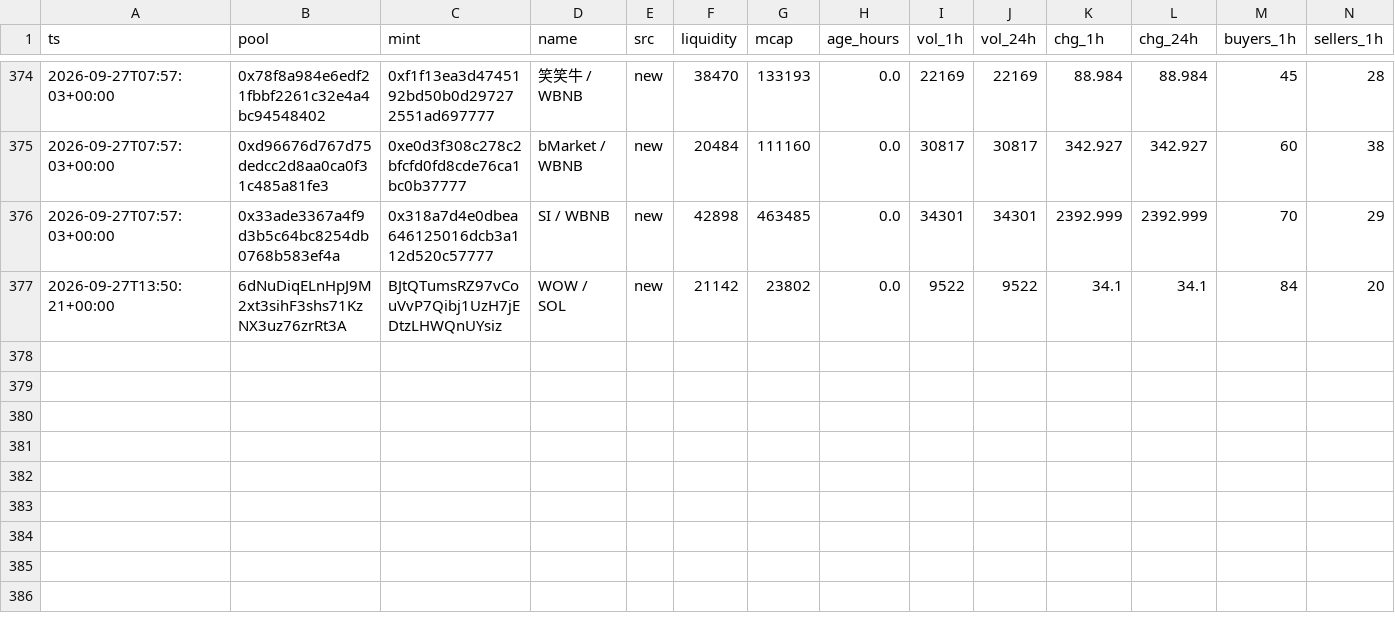
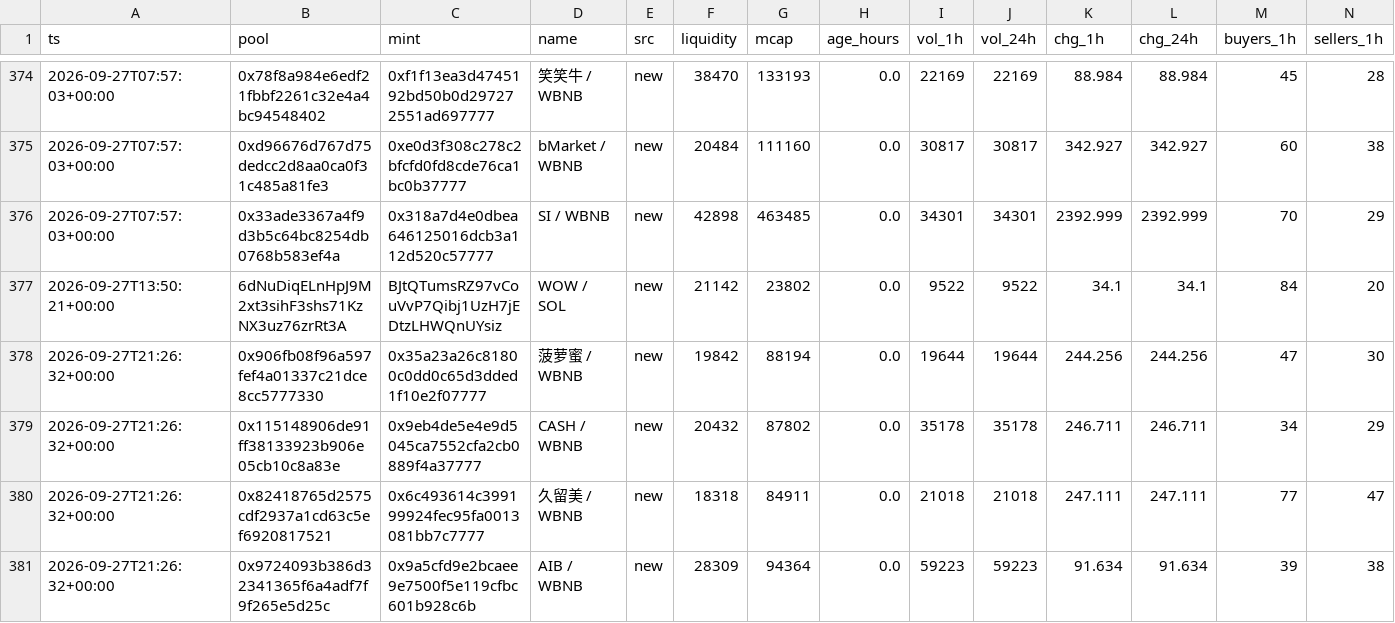
Before and after one commit to kennyasamoah/Kryptsig, a CSV file: admitted.csv, drawn as a sheet; only a part is shown, gaps mark what is left out; rows hold the shown columns only; the diff names each change by its address in the sheet, - before the commit and + after, or states it on an @@ line.

```diff
--- a/admitted.csv
+++ b/admitted.csv
+row 378: 2026-09-27T21:26:32+00:00 | 0x906fb08f96a597fef4a01337c21dce8cc5777330 | 0x35a23a26c81800c0dd0c65d3dded1f10e2f07777 | 菠萝蜜 / WBNB | new | 19842 | 88194 | 0.0 | 19644 | 19644 | 244.256 | 244.256 | 47 | 30
+row 379: 2026-09-27T21:26:32+00:00 | 0x115148906de91ff38133923b906e05cb10c8a83e | 0x9eb4de5e4e9d5045ca7552cfa2cb0889f4a37777 | CASH / WBNB | new | 20432 | 87802 | 0.0 | 35178 | 35178 | 246.711 | 246.711 | 34 | 29
+row 380: 2026-09-27T21:26:32+00:00 | 0x82418765d2575cdf2937a1cd63c5ef6920817521 | 0x6c493614c399199924fec95fa0013081bb7c7777 | 久留美 / WBNB | new | 18318 | 84911 | 0.0 | 21018 | 21018 | 247.111 | 247.111 | 77 | 47
+row 381: 2026-09-27T21:26:32+00:00 | 0x9724093b386d32341365f6a4adf7f9f265e5d25c | 0x9a5cfd9e2bcaee9e7500f5e119cfbc601b928c6b | AIB / WBNB | new | 28309 | 94364 | 0.0 | 59223 | 59223 | 91.634 | 91.634 | 39 | 38
```
Also changed, not shown: observations.csv, 1 other file.
